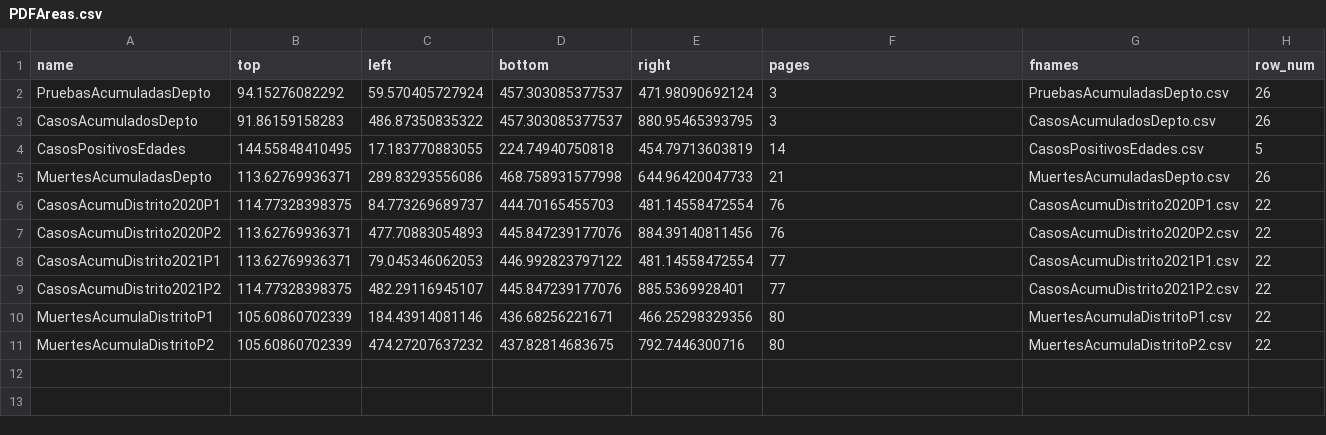
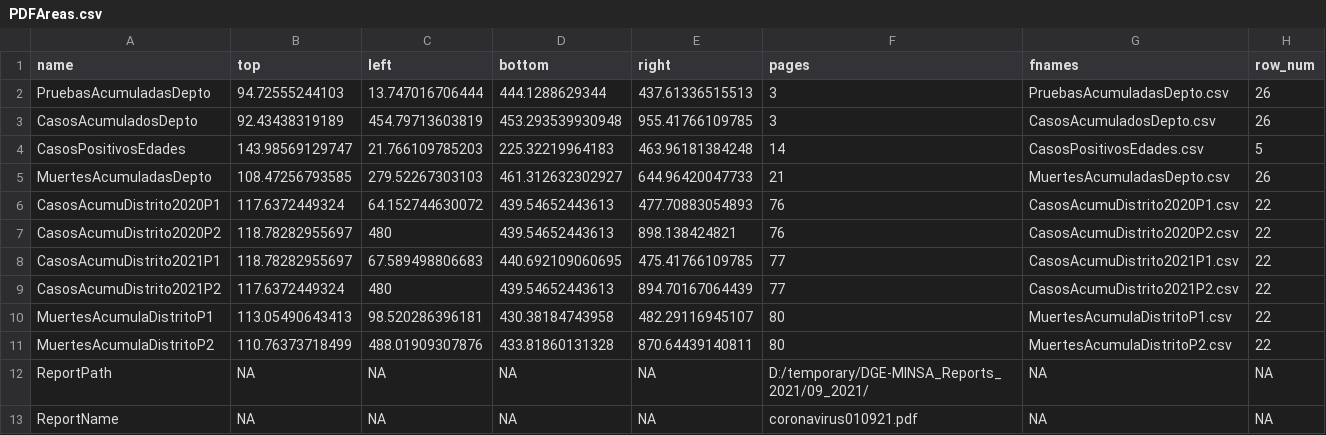
Before and after one commit to krmnino/Peru_COVID19_OpenData, a CSV file: src/parse_pdf/PDFAreas.csv, drawn as a sheet.

Commit message:
fixed key-value pairs for report name and path, updated date to sept 1st

```diff
--- a/src/parse_pdf/PDFAreas.csv
+++ b/src/parse_pdf/PDFAreas.csv
@@ -1,11 +1,13 @@
 name,top,left,bottom,right,pages,fnames,row_num
-PruebasAcumuladasDepto,94.15276082292,59.570405727924,457.303085377537,471.98090692124,3,PruebasAcumuladasDepto.csv,26
-CasosAcumuladosDepto,91.86159158283,486.87350835322,457.303085377537,880.95465393795,3,CasosAcumuladosDepto.csv,26
-CasosPositivosEdades,144.55848410495,17.183770883055,224.74940750818,454.79713603819,14,CasosPositivosEdades.csv,5
-MuertesAcumuladasDepto,113.62769936371,289.83293556086,468.758931577998,644.96420047733,21,MuertesAcumuladasDepto.csv,26
-CasosAcumuDistrito2020P1,114.77328398375,84.773269689737,444.70165455703,481.14558472554,76,CasosAcumuDistrito2020P1.csv,22
-CasosAcumuDistrito2020P2,113.62769936371,477.70883054893,445.847239177076,884.39140811456,76,CasosAcumuDistrito2020P2.csv,22
-CasosAcumuDistrito2021P1,113.62769936371,79.045346062053,446.992823797122,481.14558472554,77,CasosAcumuDistrito2021P1.csv,22
-CasosAcumuDistrito2021P2,114.77328398375,482.29116945107,445.847239177076,885.5369928401,77,CasosAcumuDistrito2021P2.csv,22
-MuertesAcumulaDistritoP1,105.60860702339,184.43914081146,436.68256221671,466.25298329356,80,MuertesAcumulaDistritoP1.csv,22
-MuertesAcumulaDistritoP2,105.60860702339,474.27207637232,437.82814683675,792.7446300716,80,MuertesAcumulaDistritoP2.csv,22
+PruebasAcumuladasDepto,94.72555244103,13.747016706444,444.1288629344,437.61336515513,3,PruebasAcumuladasDepto.csv,26
+CasosAcumuladosDepto,92.43438319189,454.79713603819,453.293539930948,955.41766109785,3,CasosAcumuladosDepto.csv,26
+CasosPositivosEdades,143.98569129747,21.766109785203,225.32219964183,463.96181384248,14,CasosPositivosEdades.csv,5
+MuertesAcumuladasDepto,108.47256793585,279.52267303103,461.312632302927,644.96420047733,21,MuertesAcumuladasDepto.csv,26
+CasosAcumuDistrito2020P1,117.6372449324,64.152744630072,439.54652443613,477.70883054893,76,CasosAcumuDistrito2020P1.csv,22
+CasosAcumuDistrito2020P2,118.78282955697,480,439.54652443613,898.138424821,76,CasosAcumuDistrito2020P2.csv,22
+CasosAcumuDistrito2021P1,118.78282955697,67.589498806683,440.692109060695,475.41766109785,77,CasosAcumuDistrito2021P1.csv,22
+CasosAcumuDistrito2021P2,117.6372449324,480,439.54652443613,894.70167064439,77,CasosAcumuDistrito2021P2.csv,22
+MuertesAcumulaDistritoP1,113.05490643413,98.520286396181,430.38184743958,482.29116945107,80,MuertesAcumulaDistritoP1.csv,22
+MuertesAcumulaDistritoP2,110.76373718499,488.01909307876,433.81860131328,870.64439140811,80,MuertesAcumulaDistritoP2.csv,22
+ReportPath,NA,NA,NA,NA,D:/temporary/DGE-MINSA_Reports_2021/09_2021/,NA,NA
+ReportName,NA,NA,NA,NA,coronavirus010921.pdf,NA,NA
```
Also changed, not shown: 2 other files.
